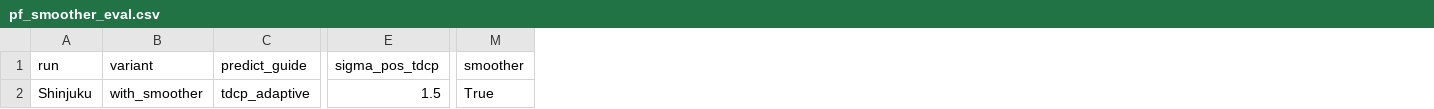
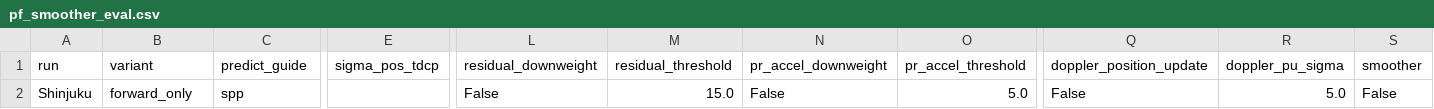
Before and after one commit to mfkiwl/gnss_gpu, a CSV file: experiments/results/pf_smoother_eval.csv, drawn as a sheet; only a part is shown, gaps mark what is left out; addresses are those after the commit; the diff covers the shown part only; the diff names each change by its address in the sheet, - before the commit and + after, or states it on an @@ line.

Commit message:
add IMU predict and Doppler position update options
IMU predict (--predict-guide imu): wheel velocity + gyro heading via
ComplementaryHeadingFilter. Shinjuku P50 3.38->3.18m (-5.9%).
Doppler PU (--doppler-position-update): negligible effect (redundant
with SPP velocity predict).

```diff
--- a/experiments/results/pf_smoother_eval.csv
+++ b/experiments/results/pf_smoother_eval.csv
+column L (residual_downweight), row 2: False
+column M (residual_threshold), row 2: 15.0
+column N (pr_accel_downweight), row 2: False
+column O (pr_accel_threshold), row 2: 5.0
+column Q (doppler_position_update), row 2: False
+column R (doppler_pu_sigma), row 2: 5.0
-B2 (variant): with_smoother
+B2 (variant): forward_only
-C2 (predict_guide): tdcp_adaptive
+C2 (predict_guide): spp
-E2 (sigma_pos_tdcp): 1.5
+E2 (sigma_pos_tdcp): (empty)
-S2 (smoother): True
+S2 (smoother): False
```
Also changed, not shown: 7 edited cells elsewhere in this file, 1 other file.
